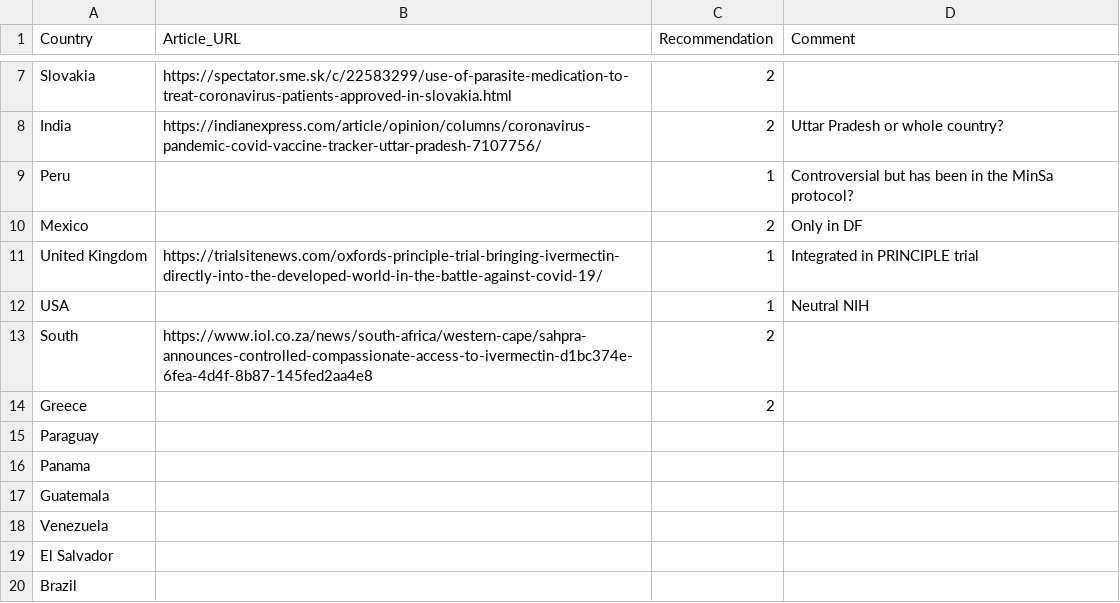
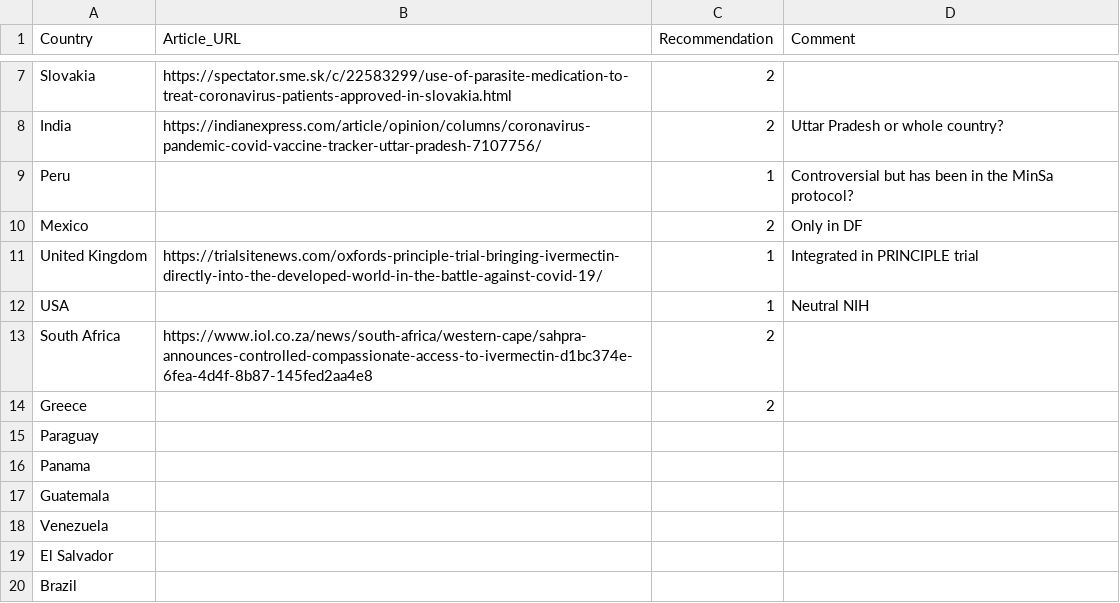
Before and after one commit to ReallyRad/GeoJSONGenerator, a CSV file: data.csv, drawn as a sheet; only a part is shown, gaps mark what is left out.

Commit message:
Update data.csv

```diff
--- a/data.csv
+++ b/data.csv
@@ -12,3 +12,3 @@ United Kingdom,https://trialsitenews.com/oxfords-principle-trial-bringing-iverme
 USA,,1,Neutral NIH
-South,https://www.iol.co.za/news/south-africa/western-cape/sahpra-announces-controlled-compassionate-access-to-ivermectin-d1bc374e-6fea-4d4f-8b87-145fed2aa4e8,2,
+South Africa,https://www.iol.co.za/news/south-africa/western-cape/sahpra-announces-controlled-compassionate-access-to-ivermectin-d1bc374e-6fea-4d4f-8b87-145fed2aa4e8,2,
 Greece,,2,
```
